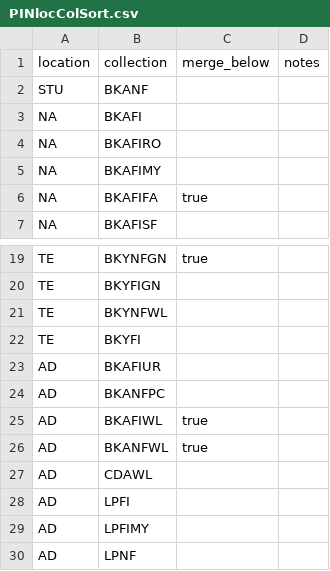
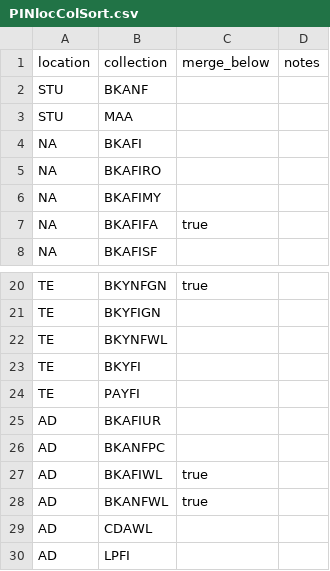
Before and after one commit to madisonpubliclibrary/mpl-bibex-firefox, a CSV file: customPicklistSort/defaultConfig/locColSort/PINlocColSort.csv, drawn as a sheet; only a part is shown, gaps mark what is left out; the shorter side is filled out with more unchanged rows; the diff names each change by its address in the sheet, - before the commit and + after, or states it on an @@ line.

```diff
--- a/customPicklistSort/defaultConfig/locColSort/PINlocColSort.csv
+++ b/customPicklistSort/defaultConfig/locColSort/PINlocColSort.csv
+row 3: STU | MAA
+row 24: TE | PAYFI
```
Also changed, not shown: 6 other files.
